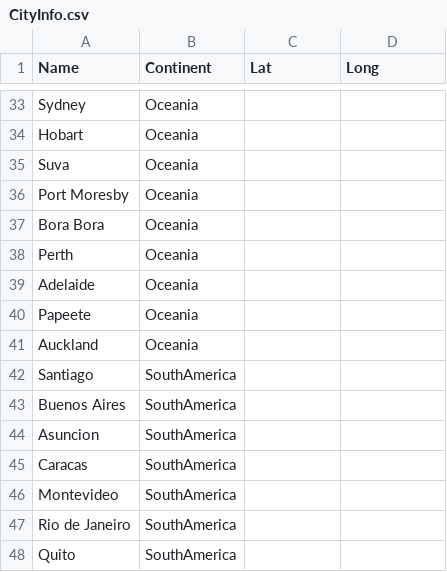
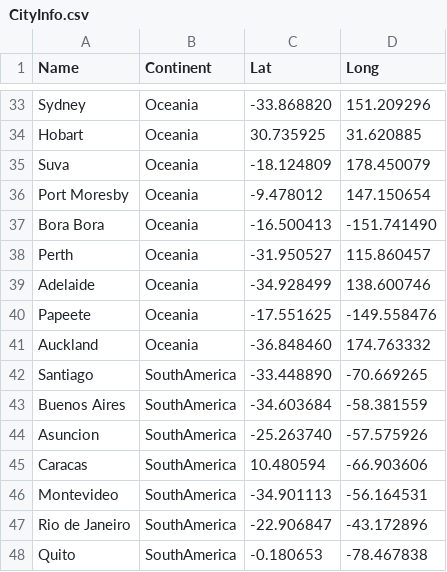
Before and after one commit to stuckime/websiteCoinSeminar, a CSV file: data/CityInfo.csv, drawn as a sheet; only a part is shown, gaps mark what is left out; the diff covers the shown part only; the diff names each change by its address in the sheet, - before the commit and + after, or states it on an @@ line.

Commit message:
adds long lat and vorgehen

```diff
--- a/data/CityInfo.csv
+++ b/data/CityInfo.csv
-C33 (Lat): (empty)
+C33 (Lat): -33.868820
-D33 (Long): (empty)
+D33 (Long): 151.209296
-C34 (Lat): (empty)
+C34 (Lat): 30.735925
-D34 (Long): (empty)
+D34 (Long): 31.620885
-C35 (Lat): (empty)
+C35 (Lat): -18.124809
-D35 (Long): (empty)
+D35 (Long): 178.450079
-C36 (Lat): (empty)
+C36 (Lat): -9.478012
-D36 (Long): (empty)
+D36 (Long): 147.150654
-C37 (Lat): (empty)
+C37 (Lat): -16.500413
-D37 (Long): (empty)
+D37 (Long): -151.741490
-C38 (Lat): (empty)
+C38 (Lat): -31.950527
-D38 (Long): (empty)
+D38 (Long): 115.860457
-C39 (Lat): (empty)
+C39 (Lat): -34.928499
-D39 (Long): (empty)
+D39 (Long): 138.600746
-C40 (Lat): (empty)
+C40 (Lat): -17.551625
-D40 (Long): (empty)
+D40 (Long): -149.558476
-C41 (Lat): (empty)
+C41 (Lat): -36.848460
-D41 (Long): (empty)
+D41 (Long): 174.763332
-C42 (Lat): (empty)
+C42 (Lat): -33.448890
-D42 (Long): (empty)
+D42 (Long): -70.669265
-C43 (Lat): (empty)
+C43 (Lat): -34.603684
-D43 (Long): (empty)
+D43 (Long): -58.381559
-C44 (Lat): (empty)
+C44 (Lat): -25.263740
-D44 (Long): (empty)
+D44 (Long): -57.575926
-C45 (Lat): (empty)
+C45 (Lat): 10.480594
-D45 (Long): (empty)
+D45 (Long): -66.903606
-C46 (Lat): (empty)
+C46 (Lat): -34.901113
-D46 (Long): (empty)
+D46 (Long): -56.164531
-C47 (Lat): (empty)
+C47 (Lat): -22.906847
-D47 (Long): (empty)
+D47 (Long): -43.172896
-C48 (Lat): (empty)
+C48 (Lat): -0.180653
-D48 (Long): (empty)
+D48 (Long): -78.467838
```
Also changed, not shown: 58 edited cells elsewhere in this file, 2 other files.
